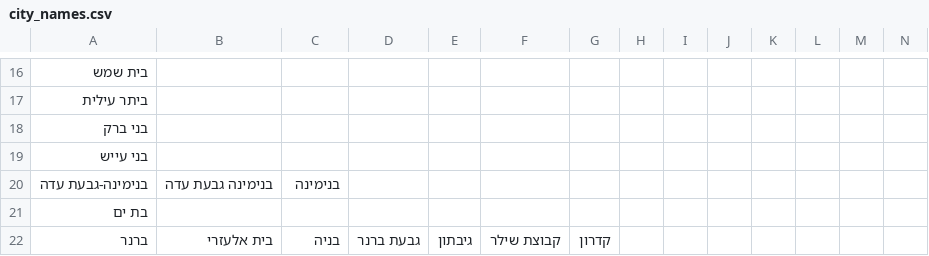
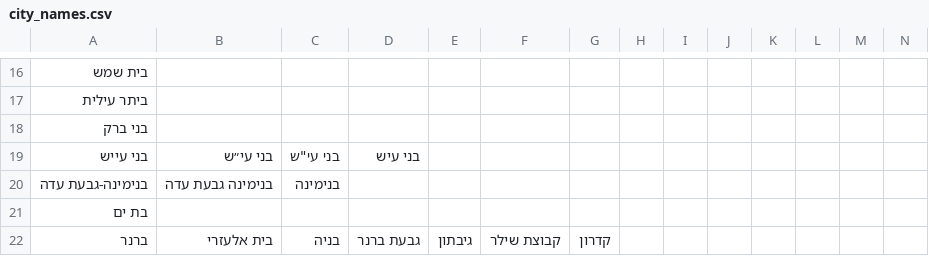
Before and after one commit to whiletrue-industries/mapathataf-server, a CSV file: functions/process_data/city_names.csv, drawn as a sheet; only a part is shown, gaps mark what is left out; the diff names each change by its address in the sheet, - before the commit and + after, or states it on an @@ line.

```diff
--- a/functions/process_data/city_names.csv
+++ b/functions/process_data/city_names.csv
-B19: (empty)
+B19: בני עי״ש
-C19: (empty)
+C19: בני עי"ש
-D19: (empty)
+D19: בני עיש
```
Also changed, not shown: 1 other file.
